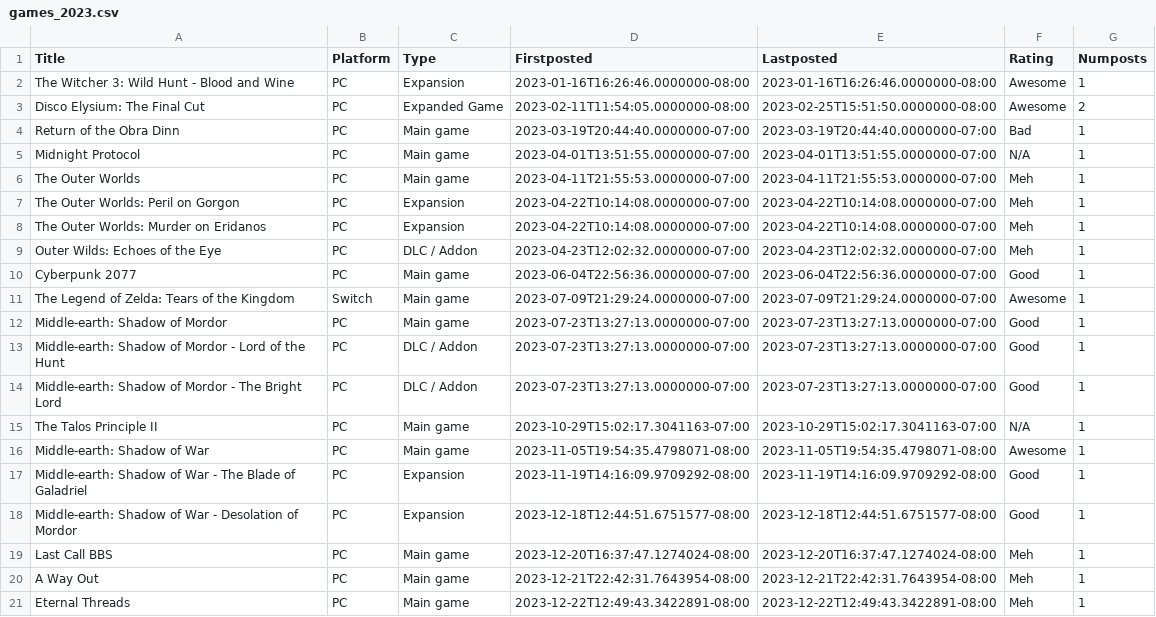
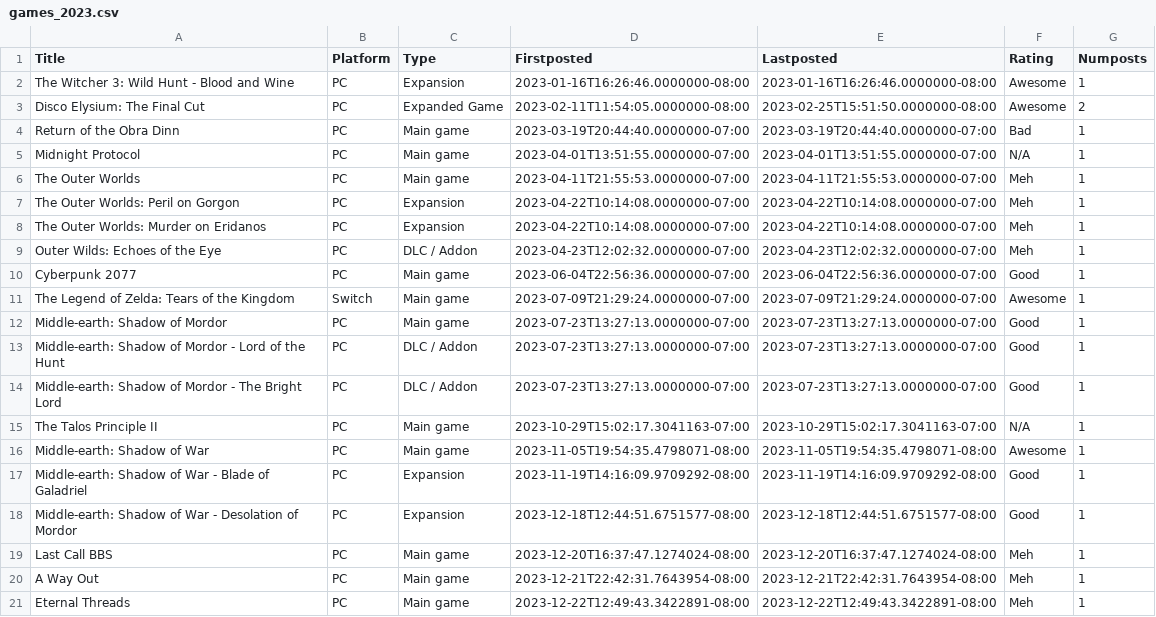
Before and after one commit to tsuereth/glog, a CSV file: stats/games_2023.csv, drawn as a sheet.

Commit message:
IGDB reference fix, "THE Blade of Galadriel" was removed.

```diff
--- a/stats/games_2023.csv
+++ b/stats/games_2023.csv
@@ -16,3 +16,3 @@ Title,Platform,Type,Firstposted,Lastposted,Rating,Numposts
 "Middle-earth: Shadow of War",PC,Main game,2023-11-05T19:54:35.4798071-08:00,2023-11-05T19:54:35.4798071-08:00,Awesome,1
-"Middle-earth: Shadow of War - The Blade of Galadriel",PC,Expansion,2023-11-19T14:16:09.9709292-08:00,2023-11-19T14:16:09.9709292-08:00,Good,1
+"Middle-earth: Shadow of War - Blade of Galadriel",PC,Expansion,2023-11-19T14:16:09.9709292-08:00,2023-11-19T14:16:09.9709292-08:00,Good,1
 "Middle-earth: Shadow of War - Desolation of Mordor",PC,Expansion,2023-12-18T12:44:51.6751577-08:00,2023-12-18T12:44:51.6751577-08:00,Good,1
```
Also changed, not shown: 5 other files.
